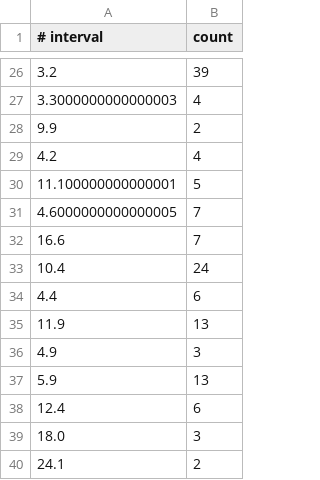
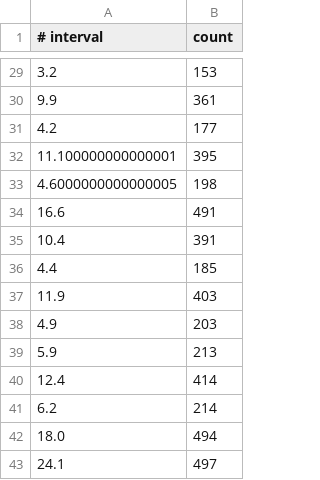
Before and after one commit to danieldamgaard/EagleEye, a CSV file: data/ModelNN_Euclidean_CDFError.csv, drawn as a sheet; only a part is shown, gaps mark what is left out; the diff covers the shown part only.

```diff
--- a/data/ModelNN_Euclidean_CDFError.csv
+++ b/data/ModelNN_Euclidean_CDFError.csv
@@ -26,15 +29,15 @@
-3.2;39
-3.3000000000000003;4
-9.9;2
-4.2;4
-11.100000000000001;5
-4.6000000000000005;7
-16.6;7
-10.4;24
-4.4;6
-11.9;13
-4.9;3
-5.9;13
-12.4;6
-18.0;3
-24.1;2
+3.2;153
+9.9;361
+4.2;177
+11.100000000000001;395
+4.6000000000000005;198
+16.6;491
+10.4;391
+4.4;185
+11.9;403
+4.9;203
+5.9;213
+12.4;414
+6.2;214
+18.0;494
+24.1;497
```
Also changed, not shown: 9 added rows, 6 removed rows and 18 edited cells elsewhere in this file, data/FingerprintingKNN_Euclidean_CDFError.csv, data/FingerprintingNN_Euclidean_CDFError.csv, 6 other files.
